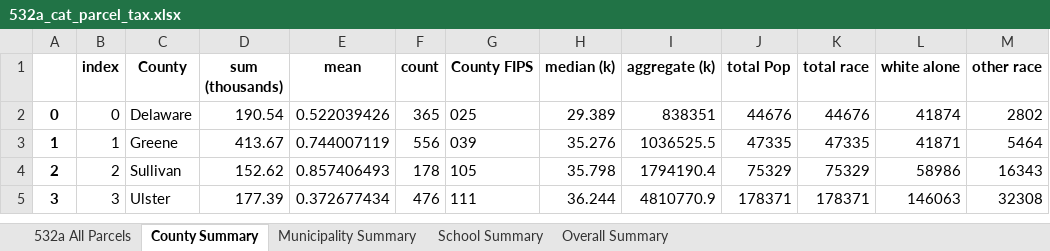
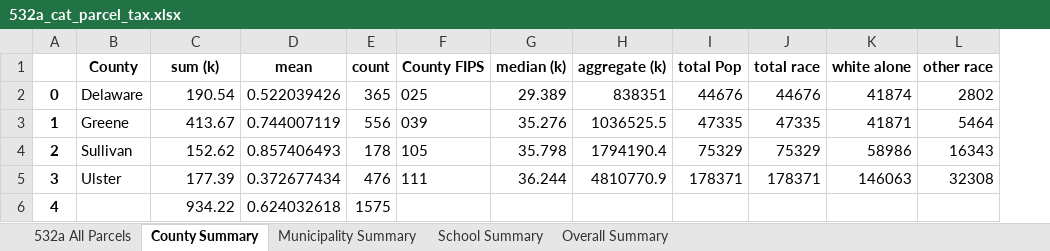
Before and after one commit to arborelliott/AdironTax-Rates-Parcels, an Excel workbook: Output/532a/532a_cat_parcel_tax.xlsx, sheet County Summary, drawn as a sheet; values as stored, in another font and other column widths than the file's, no borders; removed rows and columns are numbered as before the commit, all else as after; the diff names each change by its address in the sheet, - before the commit and + after, or states it on an @@ line.

```diff
--- a/Output/532a/532a_cat_parcel_tax.xlsx (sheet County Summary)
+++ b/Output/532a/532a_cat_parcel_tax.xlsx (sheet County Summary)
-column B (index), rows 2-5: 0 | 1 | 2 | 3
-C1: sum (thousands)
+C1: sum (k)
+row 6: 4 |  | 934.22 | 0.624032618 | 1575
```
Also changed, not shown: sheet 532a All Parcels, sheet Municipality Summary, sheet Overall Summary, sheet School Summary, 17 other files.
